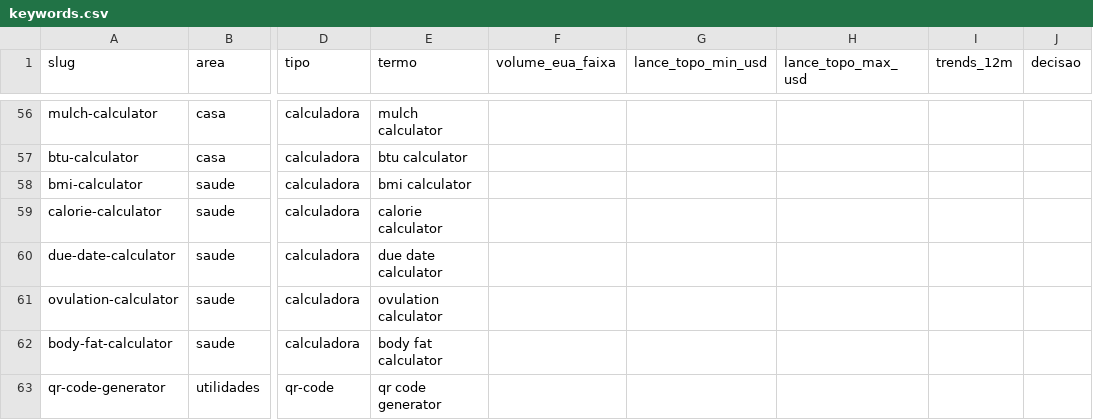
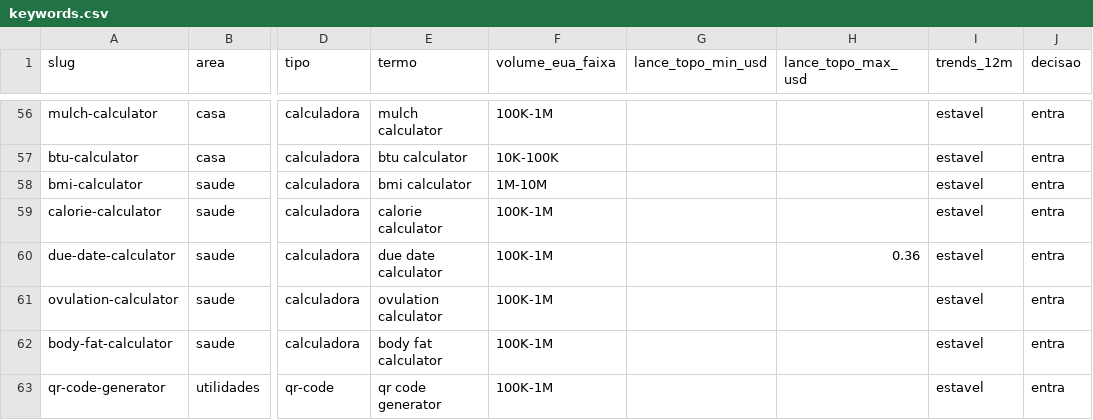
Before and after one commit to vmatusita/fileorca, a CSV file: data/keywords.csv, drawn as a sheet; only a part is shown, gaps mark what is left out; the diff covers the shown part only; the diff names each change by its address in the sheet, - before the commit and + after, or states it on an @@ line.

```diff
--- a/data/keywords.csv
+++ b/data/keywords.csv
-F56 (volume_eua_faixa): (empty)
+F56 (volume_eua_faixa): 100K-1M
-I56:I63 (trends_12m): (empty)
+I56:I63 (trends_12m): estavel
-J56:J63 (decisao): (empty)
+J56:J63 (decisao): entra
-F57 (volume_eua_faixa): (empty)
+F57 (volume_eua_faixa): 10K-100K
-F58 (volume_eua_faixa): (empty)
+F58 (volume_eua_faixa): 1M-10M
-F59:F63 (volume_eua_faixa): (empty)
+F59:F63 (volume_eua_faixa): 100K-1M
-H60 (lance_topo_max_usd): (empty)
+H60 (lance_topo_max_usd): 0.36
```
Also changed, not shown: 143 edited cells elsewhere in this file, 19 other files.
